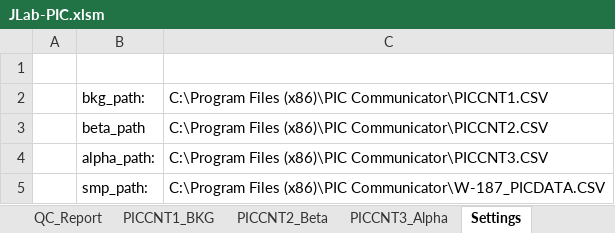
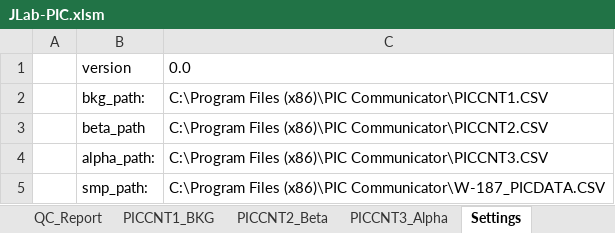
Before and after one commit to astav002/Protean_GrossAlphaBeta, an Excel workbook: JLab-PIC.xlsm, sheet Settings, drawn as a sheet; values as stored, in another font and other column widths than the file's, no borders; the diff names each change by its address in the sheet, - before the commit and + after, or states it on an @@ line.

Commit message:
Updated Locking Sheets and Version to 0.0

```diff
--- a/JLab-PIC.xlsm (sheet Settings)
+++ b/JLab-PIC.xlsm (sheet Settings)
-row 1: (empty)
+row 1:  | version | 0.0
```
Also changed, not shown: charts or pictures.
